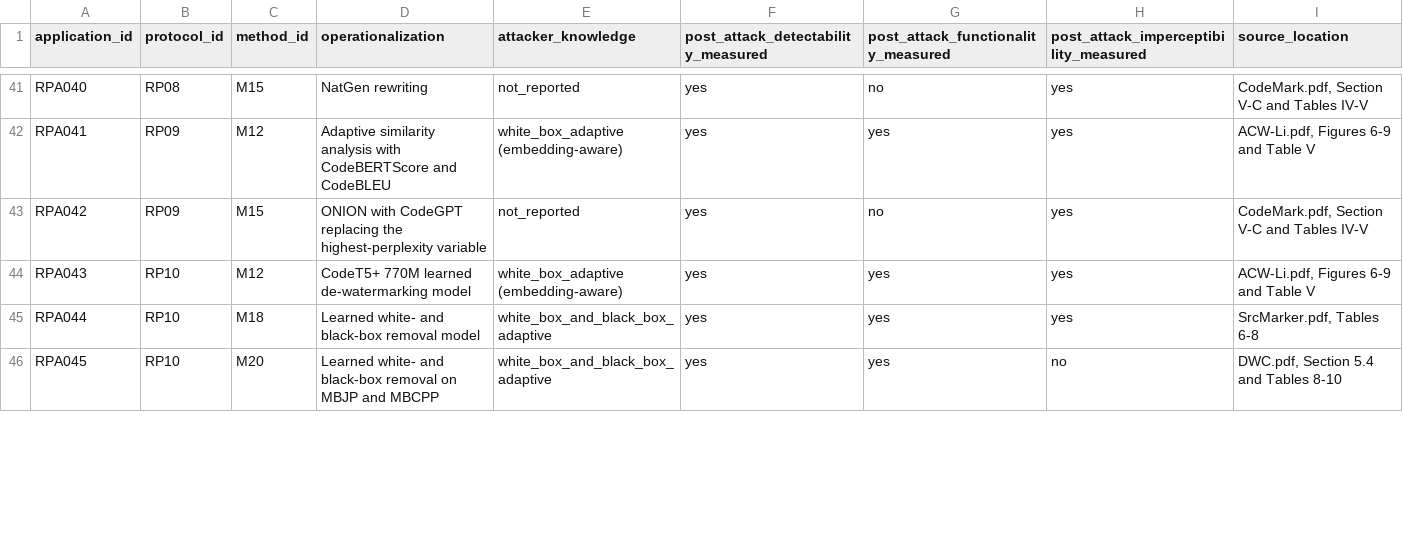
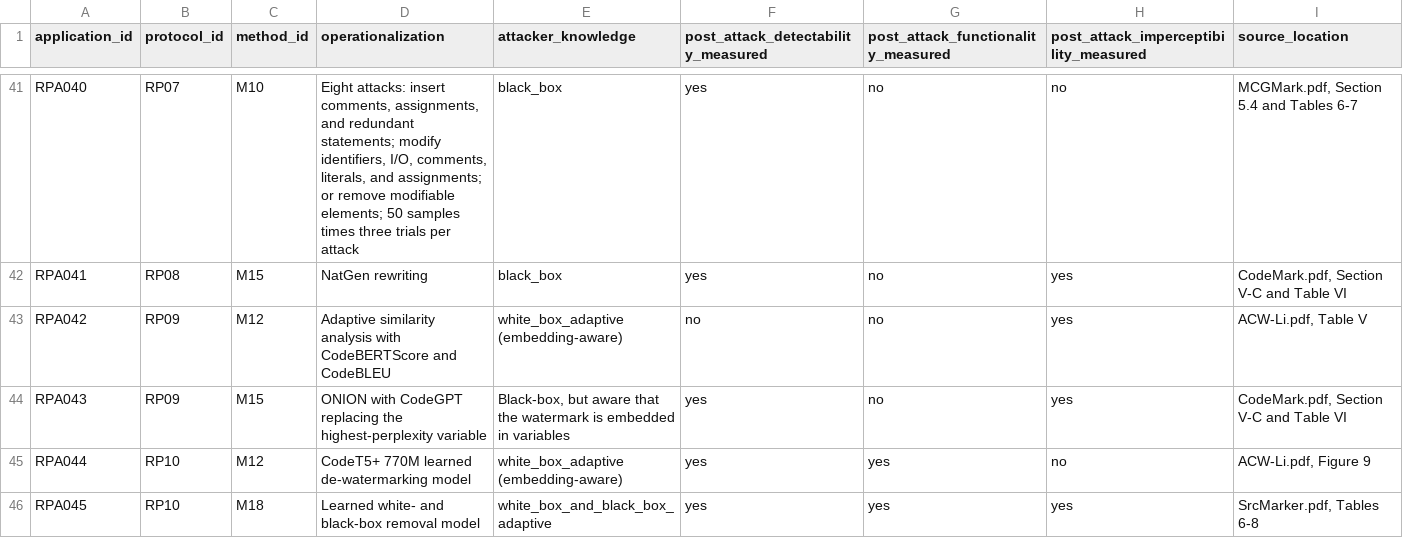
Before and after one commit to niccap/watermarking-review, a CSV file: data_extraction/8_robustness_protocol_application.csv, drawn as a sheet; only a part is shown, gaps mark what is left out; the diff covers the shown part only; the diff names each change by its address in the sheet, - before the commit and + after, or states it on an @@ line.

```diff
--- a/data_extraction/8_robustness_protocol_application.csv
+++ b/data_extraction/8_robustness_protocol_application.csv
-B41 (protocol_id): RP08
+B41 (protocol_id): RP07
-C41 (method_id): M15
+C41 (method_id): M10
-D41 (operationalization): NatGen rewriting
+D41 (operationalization): Eight attacks: insert comments, assignments, and redundant statements; modify identifiers, I/O, comments, literals, and assignments; or remove modifiable elements; 50 samples times three trials per attack
-E41 (attacker_knowledge): not_reported
+E41 (attacker_knowledge): black_box
-H41: yes
+H41: no
-I41 (source_location): CodeMark.pdf, Section V-C and Tables IV-V
+I41 (source_location): MCGMark.pdf, Section 5.4 and Tables 6-7
-B42 (protocol_id): RP09
+B42 (protocol_id): RP08
-C42 (method_id): M12
+C42 (method_id): M15
-D42 (operationalization): Adaptive similarity analysis with CodeBERTScore and CodeBLEU
+D42 (operationalization): NatGen rewriting
-E42 (attacker_knowledge): white_box_adaptive (embedding-aware)
+E42 (attacker_knowledge): black_box
-G42: yes
+G42: no
-I42 (source_location): ACW-Li.pdf, Figures 6-9 and Table V
+I42 (source_location): CodeMark.pdf, Section V-C and Table VI
-C43 (method_id): M15
+C43 (method_id): M12
-D43 (operationalization): ONION with CodeGPT replacing the highest-perplexity variable
+D43 (operationalization): Adaptive similarity analysis with CodeBERTScore and CodeBLEU
-E43 (attacker_knowledge): not_reported
+E43 (attacker_knowledge): white_box_adaptive (embedding-aware)
-F43: yes
+F43: no
-I43 (source_location): CodeMark.pdf, Section V-C and Tables IV-V
+I43 (source_location): ACW-Li.pdf, Table V
-B44 (protocol_id): RP10
+B44 (protocol_id): RP09
-C44 (method_id): M12
+C44 (method_id): M15
-D44 (operationalization): CodeT5+ 770M learned de-watermarking model
+D44 (operationalization): ONION with CodeGPT replacing the highest-perplexity variable
-E44 (attacker_knowledge): white_box_adaptive (embedding-aware)
+E44 (attacker_knowledge): Black-box, but aware that the watermark is embedded in variables
-G44: yes
+G44: no
-I44 (source_location): ACW-Li.pdf, Figures 6-9 and Table V
+I44 (source_location): CodeMark.pdf, Section V-C and Table VI
-C45 (method_id): M18
+C45 (method_id): M12
-D45 (operationalization): Learned white- and black-box removal model
+D45 (operationalization): CodeT5+ 770M learned de-watermarking model
-E45 (attacker_knowledge): white_box_and_black_box_adaptive
+E45 (attacker_knowledge): white_box_adaptive (embedding-aware)
-H45: yes
+H45: no
-I45 (source_location): SrcMarker.pdf, Tables 6-8
+I45 (source_location): ACW-Li.pdf, Figure 9
-C46 (method_id): M20
+C46 (method_id): M18
-D46 (operationalization): …black-box removal on MBJP and MBCPP
+D46 (operationalization): …black-box removal model
-H46: no
+H46: yes
-I46 (source_location): DWC.pdf, Section 5.4 and Tables 8-10
+I46 (source_location): SrcMarker.pdf, Tables 6-8
```
Also changed, not shown: 2 added rows and 82 edited cells elsewhere in this file, data_extraction/6_quality_evaluation.csv, data_extraction/7_robustness_protocols.csv.
